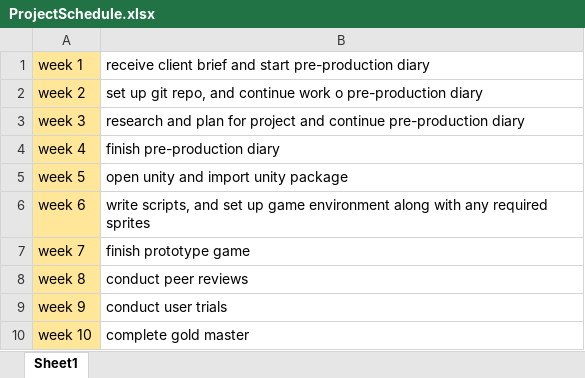
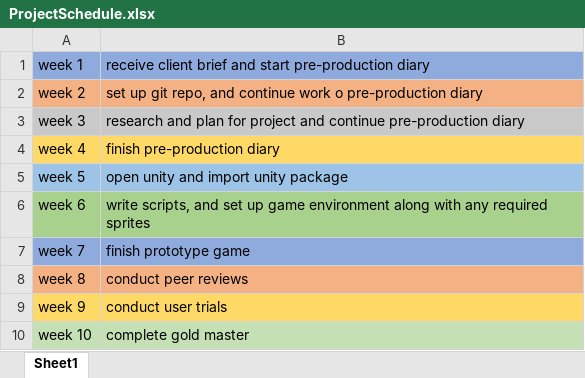
Before and after one commit to mooza99088/Retake-Intro-to-Game-Design-AT01, an Excel workbook: Documents/ProjectSchedule.xlsx, sheet Sheet1, drawn as a sheet; values as stored, in another font and other column widths than the file's, no borders; the diff names each change by its address in the sheet, - before the commit and + after, or states it on an @@ line.

```diff
--- a/Documents/ProjectSchedule.xlsx (sheet Sheet1)
+++ b/Documents/ProjectSchedule.xlsx (sheet Sheet1)
-A1 fill: #FFE699
+A1 fill: #8FAADC
-B1 fill: none
+B1 fill: #8FAADC
-A2 fill: #FFE699
+A2 fill: #F4B183
-B2 fill: none
+B2 fill: #F4B183
-A3 fill: #FFE699
+A3 fill: #C9C9C9
-B3 fill: none
+B3 fill: #C9C9C9
-A4 fill: #FFE699
+A4 fill: #FFD966
-B4 fill: none
+B4 fill: #FFD966
-A5 fill: #FFE699
+A5 fill: #9DC3E6
-B5 fill: none
+B5 fill: #9DC3E6
-A6 fill: #FFE699
+A6 fill: #A9D18E
-B6 fill: none
+B6 fill: #A9D18E
-A7 fill: #FFE699
+A7 fill: #8FAADC
-B7 fill: none
+B7 fill: #8FAADC
-A8 fill: #FFE699
+A8 fill: #F4B183
-B8 fill: none
+B8 fill: #F4B183
-A9 fill: #FFE699
+A9 fill: #FFD966
-B9 fill: none
+B9 fill: #FFD966
-A10 fill: #FFE699
+A10 fill: #C5E0B4
-B10 fill: none
+B10 fill: #C5E0B4
```
Also changed, not shown: 4 other files.
